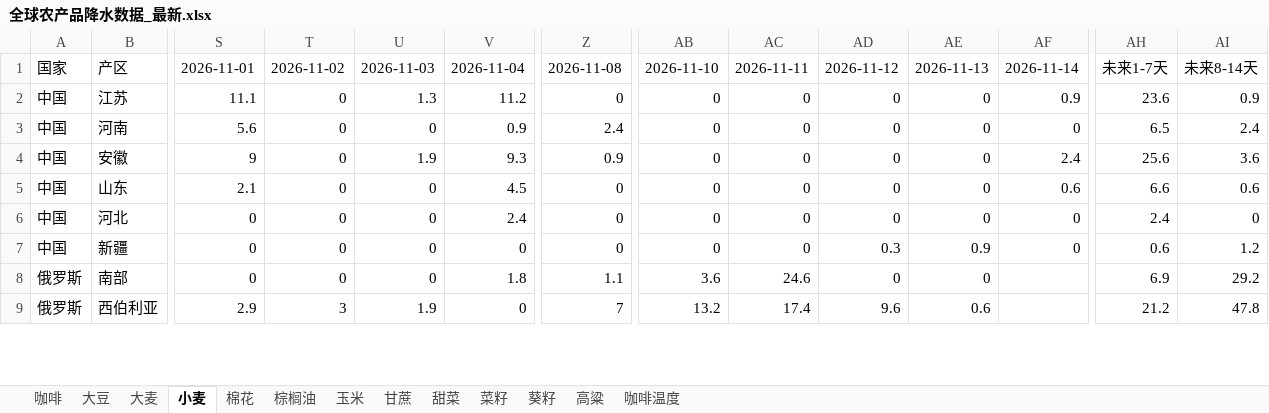
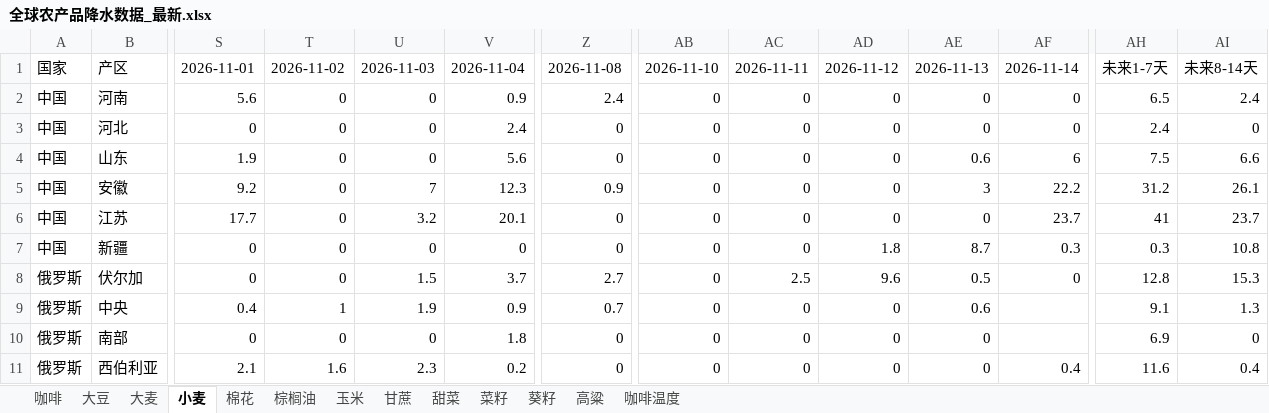
Before and after one commit to 2368846312-oss/ag-weather, an Excel workbook: 全球农产品降水数据_最新.xlsx, sheet 小麦, drawn as a sheet; only a part is shown, gaps mark what is left out; values as stored, in another font and other column widths than the file's, no cell formats; removed rows and columns are numbered as before the commit, all else as after; rows hold the shown columns only; the diff covers the shown part only; the diff names each change by its address in the sheet, - before the commit and + after, or states it on an @@ line.

```diff
--- a/全球农产品降水数据_最新.xlsx (sheet 小麦)
+++ b/全球农产品降水数据_最新.xlsx (sheet 小麦)
-row 2: 中国 | 江苏 | 11.1 | 0 | 1.3 | 11.2 | 0 | 0 | 0 | 0 | 0 | 0.9 | 23.6 | 0.9
-row 4: 中国 | 安徽 | 9 | 0 | 1.9 | 9.3 | 0.9 | 0 | 0 | 0 | 0 | 2.4 | 25.6 | 3.6
-row 5: 中国 | 山东 | 2.1 | 0 | 0 | 4.5 | 0 | 0 | 0 | 0 | 0 | 0.6 | 6.6 | 0.6
+row 4: 中国 | 山东 | 1.9 | 0 | 0 | 5.6 | 0 | 0 | 0 | 0 | 0.6 | 6 | 7.5 | 6.6
+row 5: 中国 | 安徽 | 9.2 | 0 | 7 | 12.3 | 0.9 | 0 | 0 | 0 | 3 | 22.2 | 31.2 | 26.1
+row 6: 中国 | 江苏 | 17.7 | 0 | 3.2 | 20.1 | 0 | 0 | 0 | 0 | 0 | 23.7 | 41 | 23.7
-AD7: 0.3
+AD7: 1.8
-AE7: 0.9
+AE7: 8.7
-AF7: 0
+AF7: 0.3
-AH7: 0.6
+AH7: 0.3
-AI7: 1.2
+AI7: 10.8
+row 8: 俄罗斯 | 伏尔加 | 0 | 0 | 1.5 | 3.7 | 2.7 | 0 | 2.5 | 9.6 | 0.5 | 0 | 12.8 | 15.3
+row 9: 俄罗斯 | 中央 | 0.4 | 1 | 1.9 | 0.9 | 0.7 | 0 | 0 | 0 | 0.6 |  | 9.1 | 1.3
-Z10: 1.1
+Z10: 0
-AB10: 3.6
+AB10: 0
-AC10: 24.6
+AC10: 0
-AI10: 29.2
+AI10: 0
-S11: 2.9
+S11: 2.1
-T11: 3
+T11: 1.6
-U11: 1.9
+U11: 2.3
-V11: 0
+V11: 0.2
-Z11: 7
+Z11: 0
-AB11: 13.2
+AB11: 0
-AC11: 17.4
+AC11: 0
-AD11: 9.6
+AD11: 0
-AE11: 0.6
+AE11: 0
-AF11: (empty)
+AF11: 0.4
-AH11: 21.2
+AH11: 11.6
-AI11: 47.8
+AI11: 0.4
```
Also changed, not shown: 13 added rows, 15 removed rows and 148 edited cells elsewhere in this sheet, sheet 玉米, sheet 菜籽, sheet 大麦, sheet 葵籽, sheet 大豆, sheet 棉花, 6 more sheets, cell formats, VHI_Data/VHI_最近6周汇总.xlsx.
